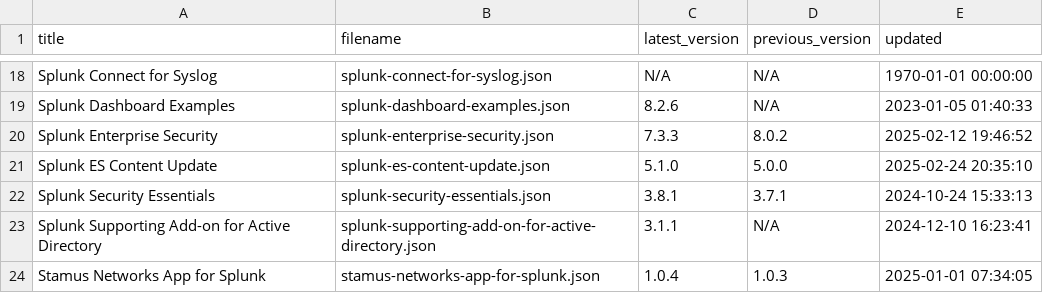
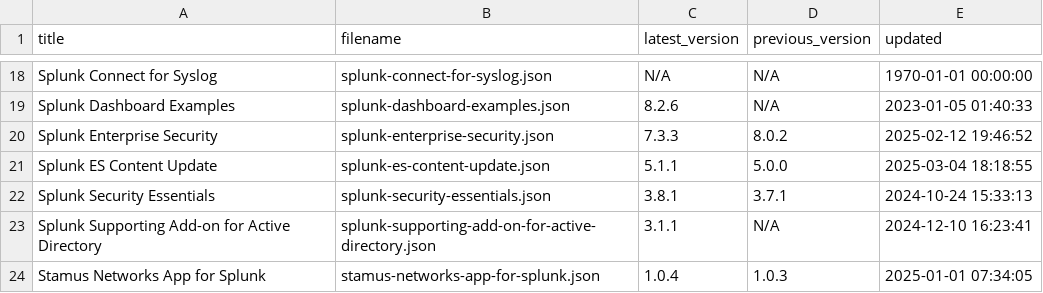
Before and after one commit to tsnaketech/splunk_apps_props, a CSV file: contents-data.csv, drawn as a sheet; only a part is shown, gaps mark what is left out.

```diff
--- a/contents-data.csv
+++ b/contents-data.csv
@@ -20,3 +20,3 @@ Splunk Dashboard Examples,splunk-dashboard-examples.json,8.2.6,N/A,2023-01-05 01
 Splunk Enterprise Security,splunk-enterprise-security.json,7.3.3,8.0.2,2025-02-12 19:46:52
-Splunk ES Content Update,splunk-es-content-update.json,5.1.0,5.0.0,2025-02-24 20:35:10
+Splunk ES Content Update,splunk-es-content-update.json,5.1.1,5.0.0,2025-03-04 18:18:55
 Splunk Security Essentials,splunk-security-essentials.json,3.8.1,3.7.1,2024-10-24 15:33:13
```
